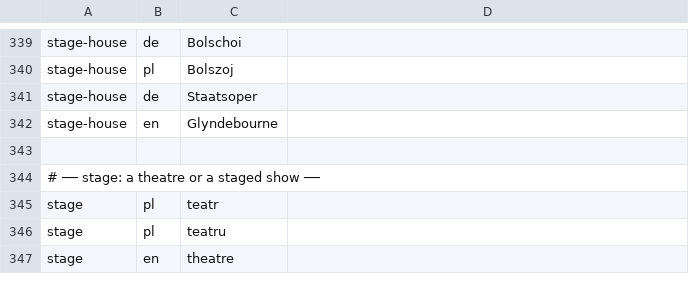
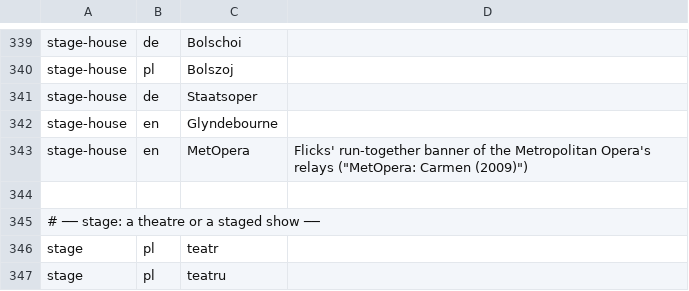
Before and after one commit to pawelkrupinski/movies, a TSV file: common/src/main/resources/title-words.tsv, drawn as a sheet; only a part is shown, gaps mark what is left out; the shorter side is filled out with more unchanged rows; the diff names each change by its address in the sheet, - before the commit and + after, or states it on an @@ line.

```diff
--- a/common/src/main/resources/title-words.tsv
+++ b/common/src/main/resources/title-words.tsv
+row 343: stage-house | en | MetOpera | Flicks' run-together banner of the Metropolitan Opera's relays ("MetOpera: Carmen (2009)")
```
Also changed, not shown: common/src/main/resources/stage-houses.tsv, 8 other files.
